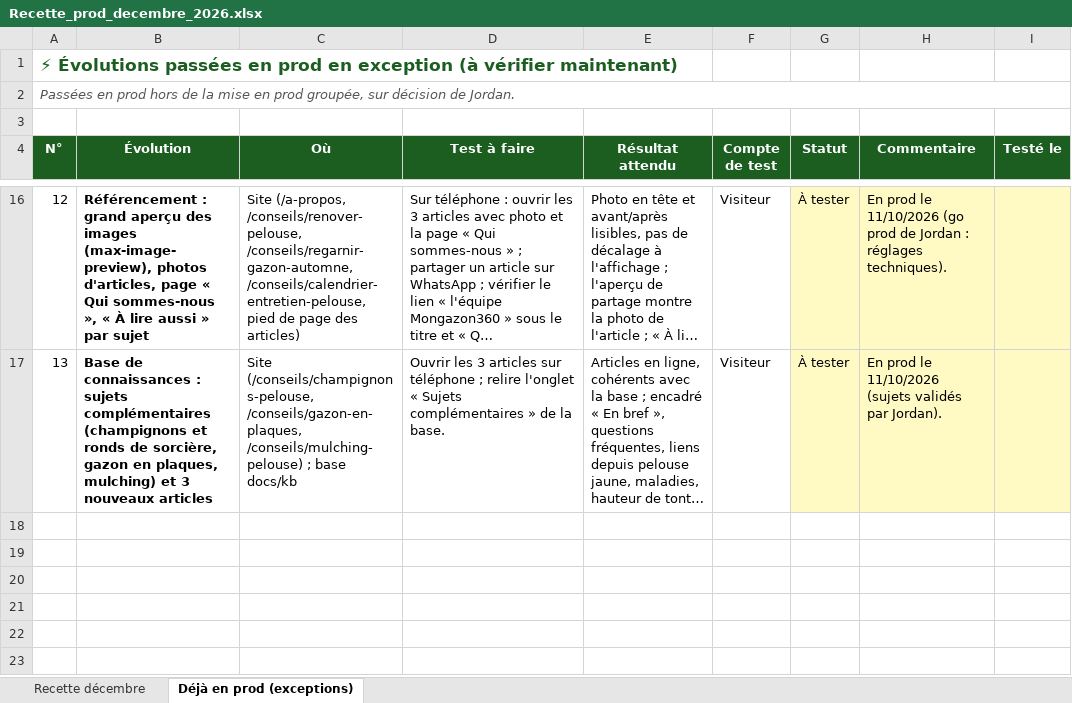
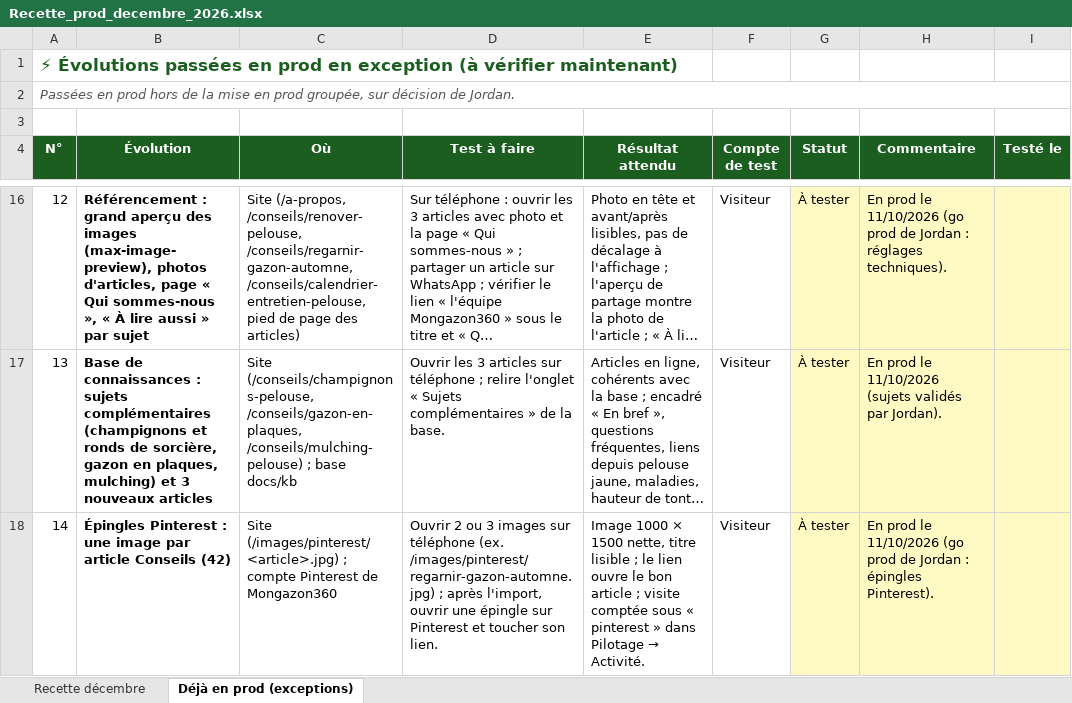
Before and after one commit to Joayilan68/greenkeeper, an Excel workbook: docs/recette/Recette_prod_decembre_2026.xlsx, sheet Déjà en prod (exceptions), drawn as a sheet; only a part is shown, gaps mark what is left out; long unchanged cells end in …; values as stored, in another font and other column widths than the file's, no borders; conditional formats not drawn; the diff names each change by its address in the sheet, - before the commit and + after, or states it on an @@ line.

```diff
--- a/docs/recette/Recette_prod_decembre_2026.xlsx (sheet Déjà en prod (exceptions))
+++ b/docs/recette/Recette_prod_decembre_2026.xlsx (sheet Déjà en prod (exceptions))
+row 18: 14 | Épingles Pinterest : une image par article Conseils (42) | Site (/images/pinterest/<article>.jpg) ; compte Pinterest de Mongazon360 | Ouvrir 2 ou 3 images sur téléphone (ex. /images/pinterest/regarnir-gazon-automne.jpg) ; après l'import, ouvrir une épingle sur Pinterest et toucher son lien. | Image 1000 × 1500 nette, titre lisible ; le lien ouvre le bon article ; visite comptée sous « pinterest » dans Pilotage → Activité. | Visiteur | À tester | En prod le 11/10/2026 (go prod de Jordan : épingles Pinterest).
```
Also changed, not shown: sheet Recette décembre, 5 other files.
